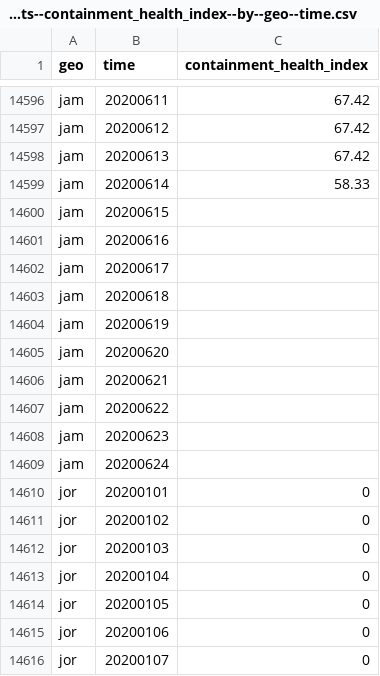
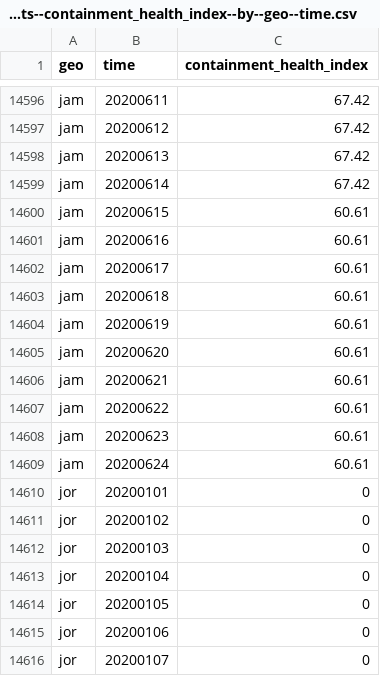
Before and after one commit to open-numbers/ddf--open_numbers--covid_government_response, a CSV file: ddf--datapoints--containment_health_index--by--geo--time.csv, drawn as a sheet; only a part is shown, gaps mark what is left out.

Commit message:
auto generated dataset

```diff
--- a/ddf--datapoints--containment_health_index--by--geo--time.csv
+++ b/ddf--datapoints--containment_health_index--by--geo--time.csv
@@ -14598,13 +14598,13 @@ jam,20200612,67.42
 jam,20200613,67.42
-jam,20200614,58.33
-jam,20200615,
-jam,20200616,
-jam,20200617,
-jam,20200618,
-jam,20200619,
-jam,20200620,
-jam,20200621,
-jam,20200622,
-jam,20200623,
-jam,20200624,
+jam,20200614,67.42
+jam,20200615,60.61
+jam,20200616,60.61
+jam,20200617,60.61
+jam,20200618,60.61
+jam,20200619,60.61
+jam,20200620,60.61
+jam,20200621,60.61
+jam,20200622,60.61
+jam,20200623,60.61
+jam,20200624,60.61
 jor,20200101,0
```
Also changed, not shown: ddf--datapoints--government_response_index--by--geo--time.csv, ddf--datapoints--stringency_index--by--geo--time.csv, 42 other files.
